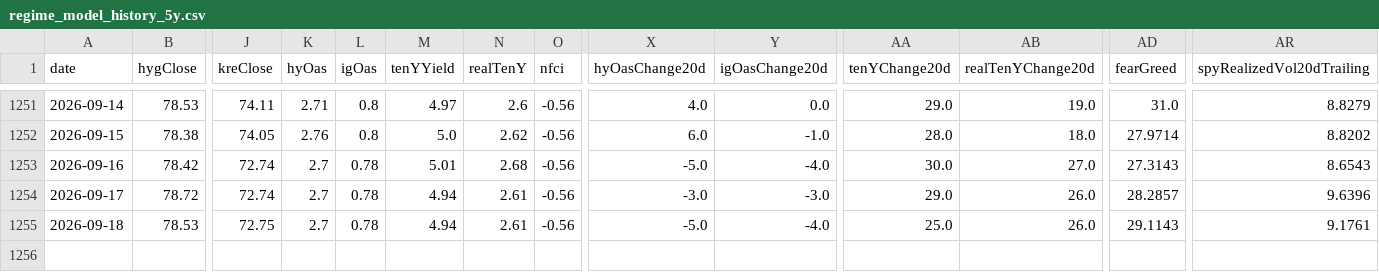
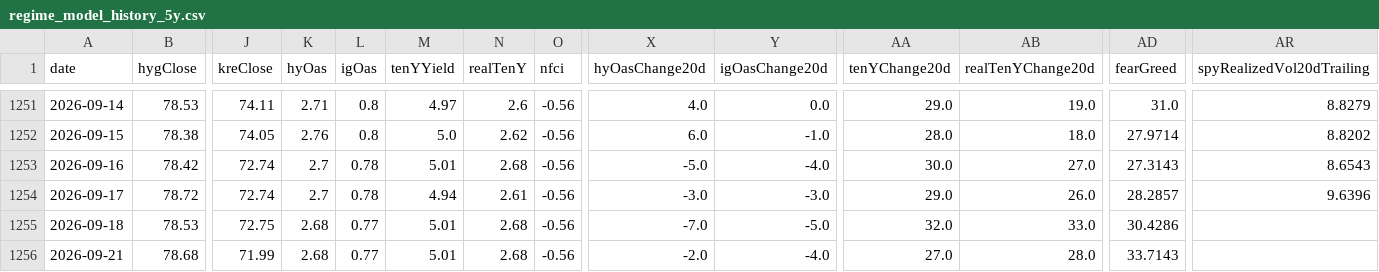
Before and after one commit to Kohaningithub/market-regime-dashboard, a CSV file: data/regime_model_history_5y.csv, drawn as a sheet; only a part is shown, gaps mark what is left out; rows hold the shown columns only; the diff names each change by its address in the sheet, - before the commit and + after, or states it on an @@ line.

```diff
--- a/data/regime_model_history_5y.csv
+++ b/data/regime_model_history_5y.csv
-K1255 (hyOas): 2.7
+K1255 (hyOas): 2.68
-L1255 (igOas): 0.78
+L1255 (igOas): 0.77
-M1255 (tenYYield): 4.94
+M1255 (tenYYield): 5.01
-N1255 (realTenY): 2.61
+N1255 (realTenY): 2.68
-X1255 (hyOasChange20d): -5.0
+X1255 (hyOasChange20d): -7.0
-Y1255 (igOasChange20d): -4.0
+Y1255 (igOasChange20d): -5.0
-AA1255 (tenYChange20d): 25.0
+AA1255 (tenYChange20d): 32.0
-AB1255 (realTenYChange20d): 26.0
+AB1255 (realTenYChange20d): 33.0
-AD1255 (fearGreed): 29.1143
+AD1255 (fearGreed): 30.4286
-AR1255 (spyRealizedVol20dTrailing): 9.1761
+AR1255 (spyRealizedVol20dTrailing): (empty)
+row 1256: 2026-09-21 | 78.68 | 71.99 | 2.68 | 0.77 | 5.01 | 2.68 | -0.56 | -2.0 | -4.0 | 27.0 | 28.0 | 33.7143
```
Also changed, not shown: data/allocation_signal_history.csv, 8 other files.
